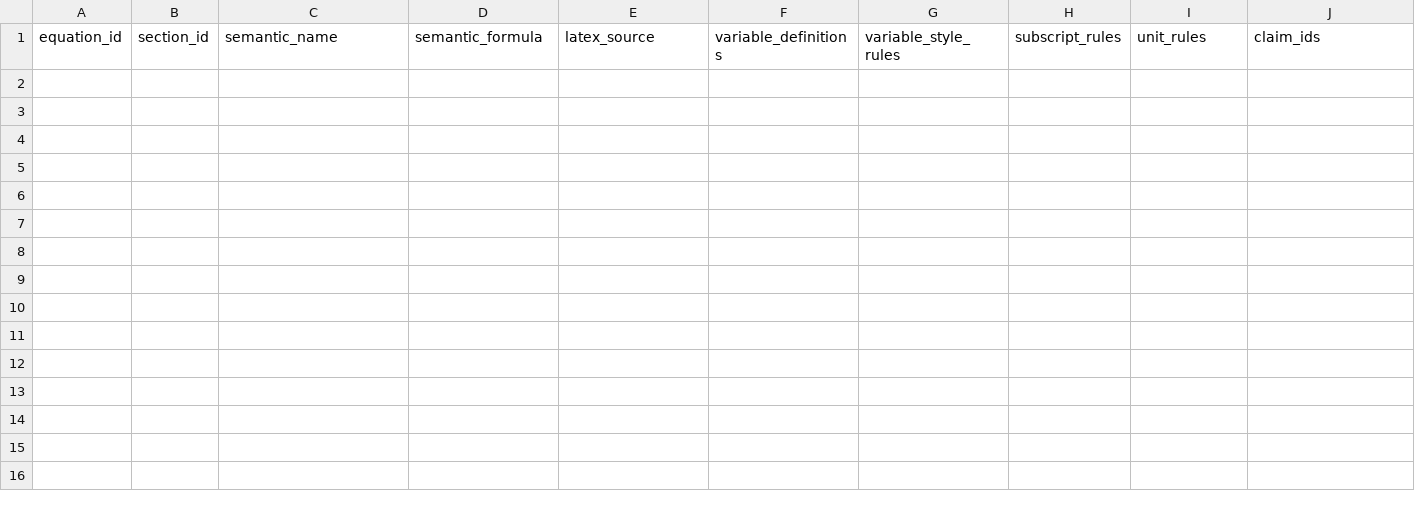
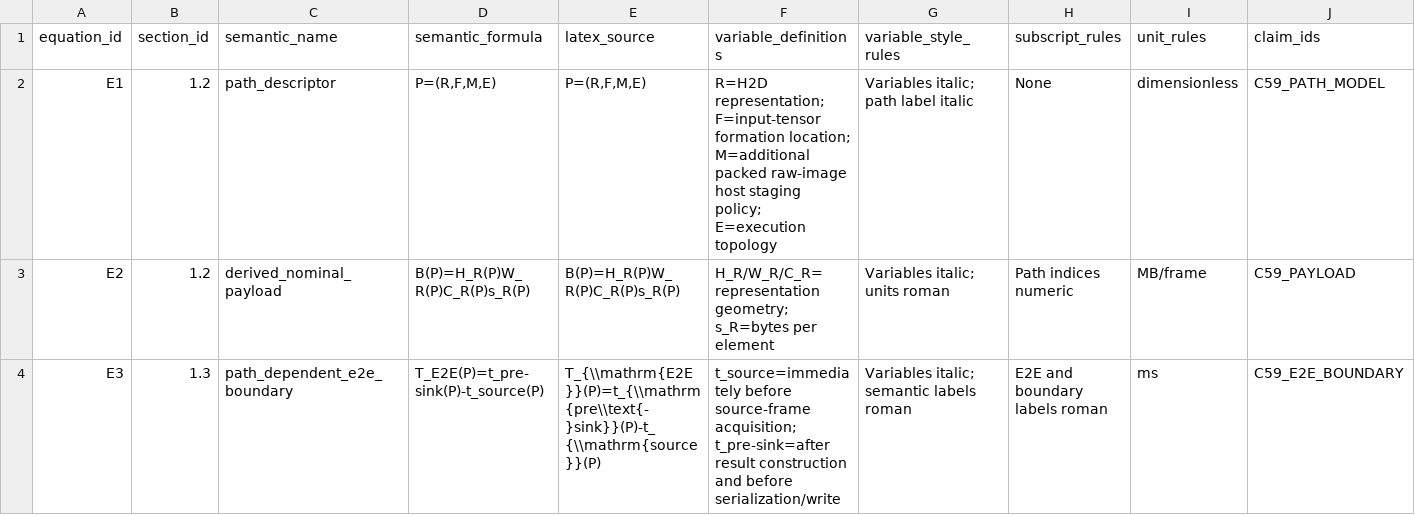
Before and after one commit to inevitablekl/edge-ai-defect, a CSV file: docs/paper/manuscript/equations/equation_manifest.csv, drawn as a sheet; only a part is shown; rows hold the shown columns only; the diff names each change by its address in the sheet, - before the commit and + after, or states it on an @@ line.

Commit message:
paper: reconstruct manuscript around input data-path model

```diff
--- a/docs/paper/manuscript/equations/equation_manifest.csv
+++ b/docs/paper/manuscript/equations/equation_manifest.csv
+row 2: E1 | 1.2 | path_descriptor | P=(R,F,M,E) | P=(R,F,M,E) | R=H2D representation; F=input-tensor formation location; M=additional packed raw-image host staging policy; E=execution topology | Variables italic; path label italic | None | dimensionless | C59_PATH_MODEL
+row 3: E2 | 1.2 | derived_nominal_payload | B(P)=H_R(P)W_R(P)C_R(P)s_R(P) | B(P)=H_R(P)W_R(P)C_R(P)s_R(P) | H_R/W_R/C_R=representation geometry; s_R=bytes per element | Variables italic; units roman | Path indices numeric | MB/frame | C59_PAYLOAD
+row 4: E3 | 1.3 | path_dependent_e2e_boundary | T_E2E(P)=t_pre-sink(P)-t_source(P) | T_{\\mathrm{E2E}}(P)=t_{\\mathrm{pre\\text{-}sink}}(P)-t_{\\mathrm{source}}(P) | t_source=immediately before source-frame acquisition; t_pre-sink=after result construction and before serialization/write | Variables italic; semantic labels roman | E2E and boundary labels roman | ms | C59_E2E_BOUNDARY
```
Also changed, not shown: docs/paper/manuscript/figures/figure_manifest.csv, docs/paper/manuscript/references/citation_final_audit.csv, 28 other files.
